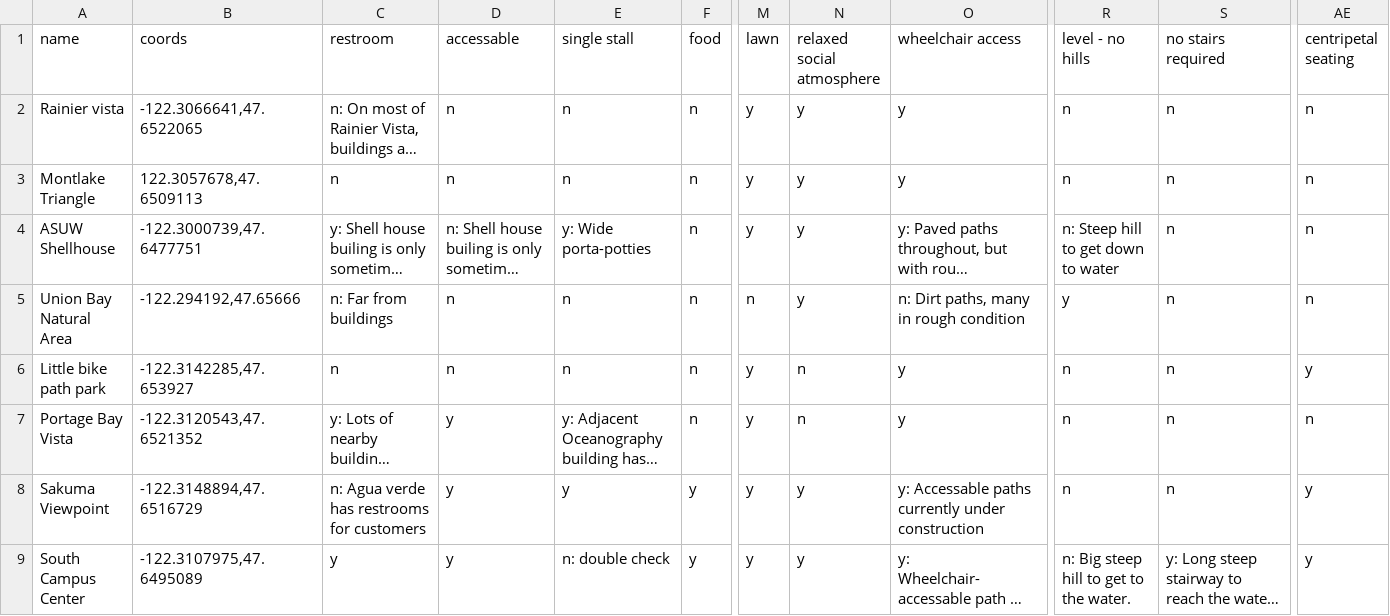
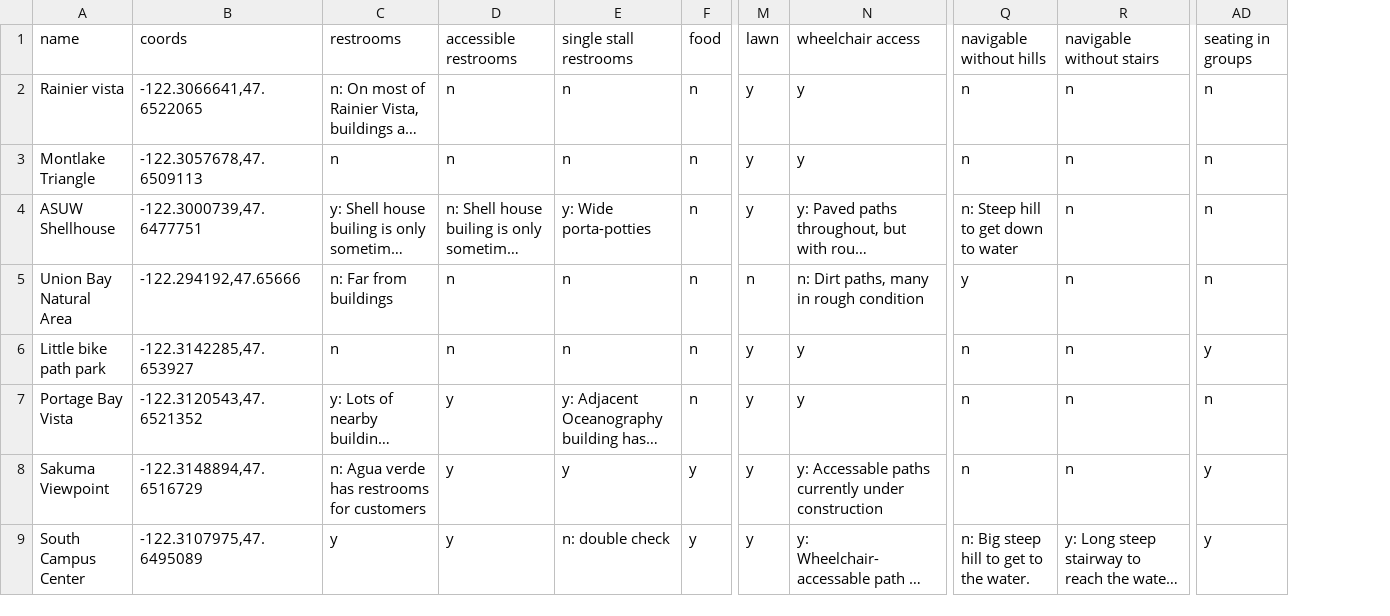
Before and after one commit to mziegler/place-and-chronic-disease, a CSV file: data/placecoding-round2-outdoor.csv, drawn as a sheet; only a part is shown, gaps mark what is left out; long unchanged cells end in …; removed rows and columns are numbered as before the commit, all else as after; the diff names each change by its address in the sheet, - before the commit and + after, or states it on an @@ line.

```diff
--- a/data/placecoding-round2-outdoor.csv
+++ b/data/placecoding-round2-outdoor.csv
-column N (relaxed social atmosphere), rows 2-9: y | y | y | y | n | n | y | y
-C1: restroom
+C1: restrooms
-D1: accessable
+D1: accessible restrooms
-E1: single stall
+E1: single stall restrooms
-Q1: level - no hills
+Q1: navigable without hills
-R1: no stairs required
+R1: navigable without stairs
-AD1: centripetal seating
+AD1: seating in groups
-B3 (coords): 122.3057678,47.6509113
+B3 (coords): -122.3057678,47.6509113
```
Also changed, not shown: 18 other files.
